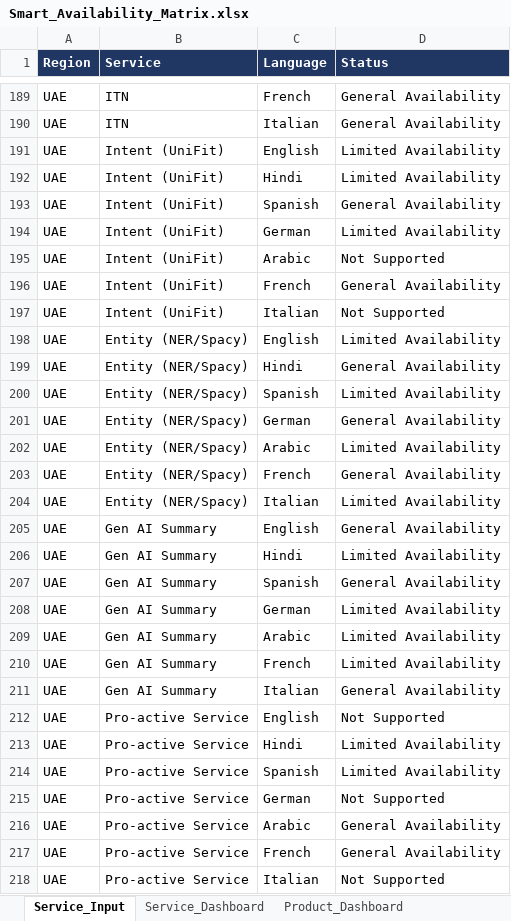
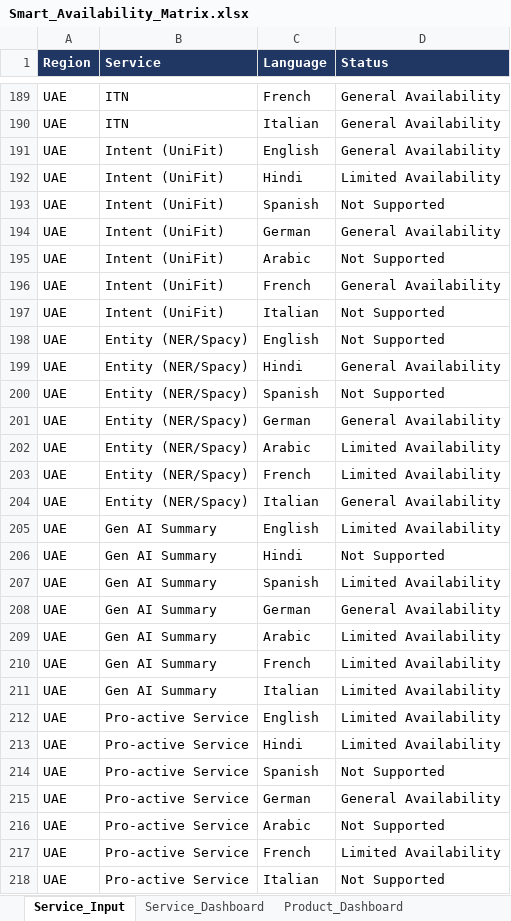
Before and after one commit to jiteshagarwal/Product-Language-Matrix, an Excel workbook: Product Language Matrix/Smart_Availability_Matrix.xlsx, sheet Service_Input, drawn as a sheet; only a part is shown, gaps mark what is left out; values as stored, in another font and other column widths than the file's, no borders; the diff covers the shown part only; the diff names each change by its address in the sheet, - before the commit and + after, or states it on an @@ line.

```diff
--- a/Product Language Matrix/Smart_Availability_Matrix.xlsx (sheet Service_Input)
+++ b/Product Language Matrix/Smart_Availability_Matrix.xlsx (sheet Service_Input)
-D191 (Status): Limited Availability
+D191 (Status): General Availability
-D193 (Status): General Availability
+D193 (Status): Not Supported
-D194 (Status): Limited Availability
+D194 (Status): General Availability
-D198 (Status): Limited Availability
+D198 (Status): Not Supported
-D200 (Status): Limited Availability
+D200 (Status): Not Supported
-D203 (Status): General Availability
+D203 (Status): Limited Availability
-D204 (Status): Limited Availability
+D204 (Status): General Availability
-D205 (Status): General Availability
+D205 (Status): Limited Availability
-D206 (Status): Limited Availability
+D206 (Status): Not Supported
-D207 (Status): General Availability
+D207 (Status): Limited Availability
-D208 (Status): Limited Availability
+D208 (Status): General Availability
-D211 (Status): General Availability
+D211 (Status): Limited Availability
-D212 (Status): Not Supported
+D212 (Status): Limited Availability
-D214 (Status): Limited Availability
+D214 (Status): Not Supported
-D215 (Status): Not Supported
+D215 (Status): General Availability
-D216 (Status): General Availability
+D216 (Status): Not Supported
-D217 (Status): General Availability
+D217 (Status): Limited Availability
```
Also changed, not shown: 220 edited cells elsewhere in this sheet, sheet Product_Dashboard, 1 other file.
